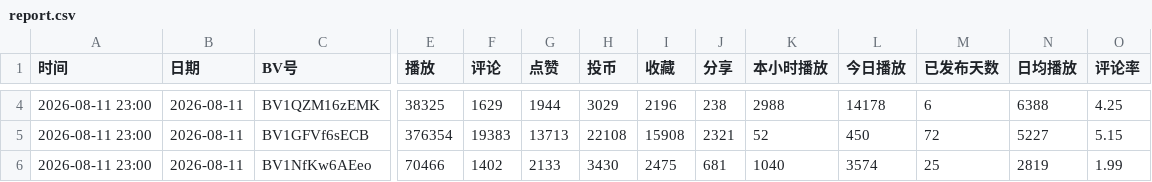
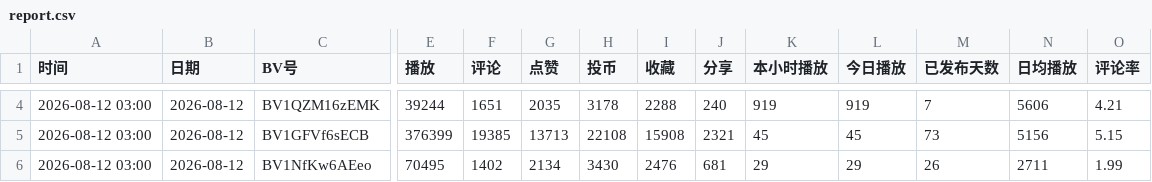
Before and after one commit to yinggege666666-alt/bilibili-tracker, a CSV file: report.csv, drawn as a sheet; only a part is shown, gaps mark what is left out; the diff covers the shown part only; the diff names each change by its address in the sheet, - before the commit and + after, or states it on an @@ line.

```diff
--- a/report.csv
+++ b/report.csv
-A4:A6 (时间): 2026-08-11 23:00
+A4:A6 (时间): 2026-08-12 03:00
-B4:B6 (日期): 2026-08-11
+B4:B6 (日期): 2026-08-12
-E4 (播放): 38325
+E4 (播放): 39244
-F4 (评论): 1629
+F4 (评论): 1651
-G4 (点赞): 1944
+G4 (点赞): 2035
-H4 (投币): 3029
+H4 (投币): 3178
-I4 (收藏): 2196
+I4 (收藏): 2288
-J4 (分享): 238
+J4 (分享): 240
-K4 (本小时播放): 2988
+K4 (本小时播放): 919
-L4 (今日播放): 14178
+L4 (今日播放): 919
-M4 (已发布天数): 6
+M4 (已发布天数): 7
-N4 (日均播放): 6388
+N4 (日均播放): 5606
-O4 (评论率): 4.25
+O4 (评论率): 4.21
-E5 (播放): 376354
+E5 (播放): 376399
-F5 (评论): 19383
+F5 (评论): 19385
-K5 (本小时播放): 52
+K5 (本小时播放): 45
-L5 (今日播放): 450
+L5 (今日播放): 45
-M5 (已发布天数): 72
+M5 (已发布天数): 73
-N5 (日均播放): 5227
+N5 (日均播放): 5156
-E6 (播放): 70466
+E6 (播放): 70495
-G6 (点赞): 2133
+G6 (点赞): 2134
-I6 (收藏): 2475
+I6 (收藏): 2476
-K6 (本小时播放): 1040
+K6 (本小时播放): 29
-L6 (今日播放): 3574
+L6 (今日播放): 29
-M6 (已发布天数): 25
+M6 (已发布天数): 26
-N6 (日均播放): 2819
+N6 (日均播放): 2711
```
Also changed, not shown: 99 edited cells elsewhere in this file, snapshots.csv, 2 other files.
